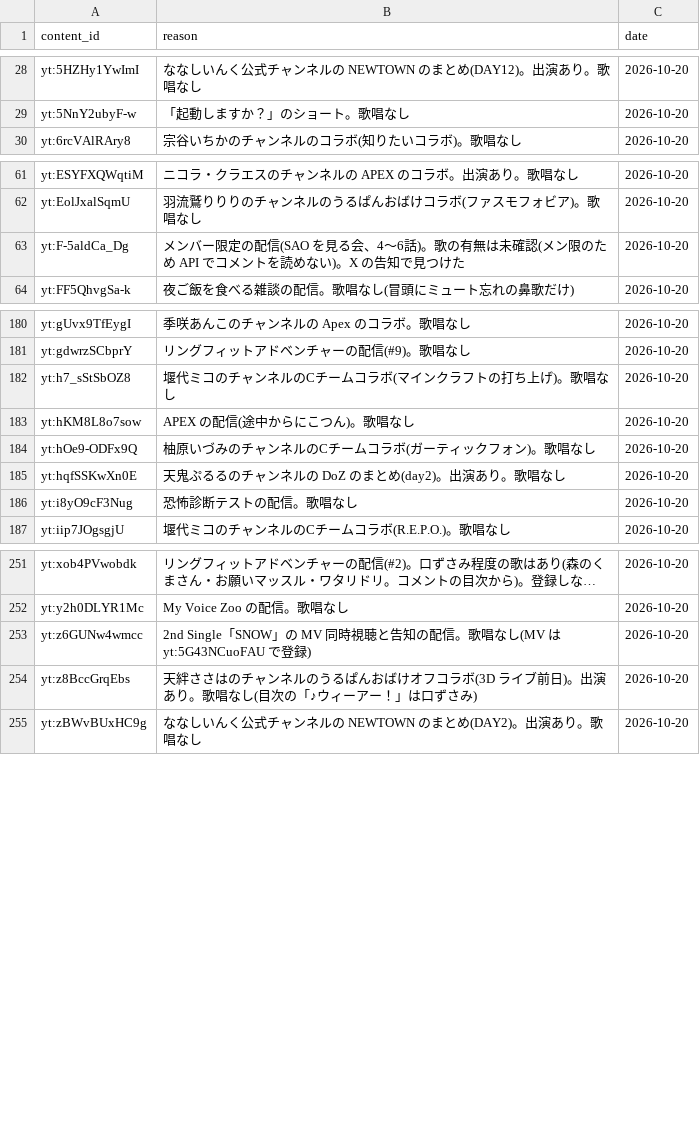
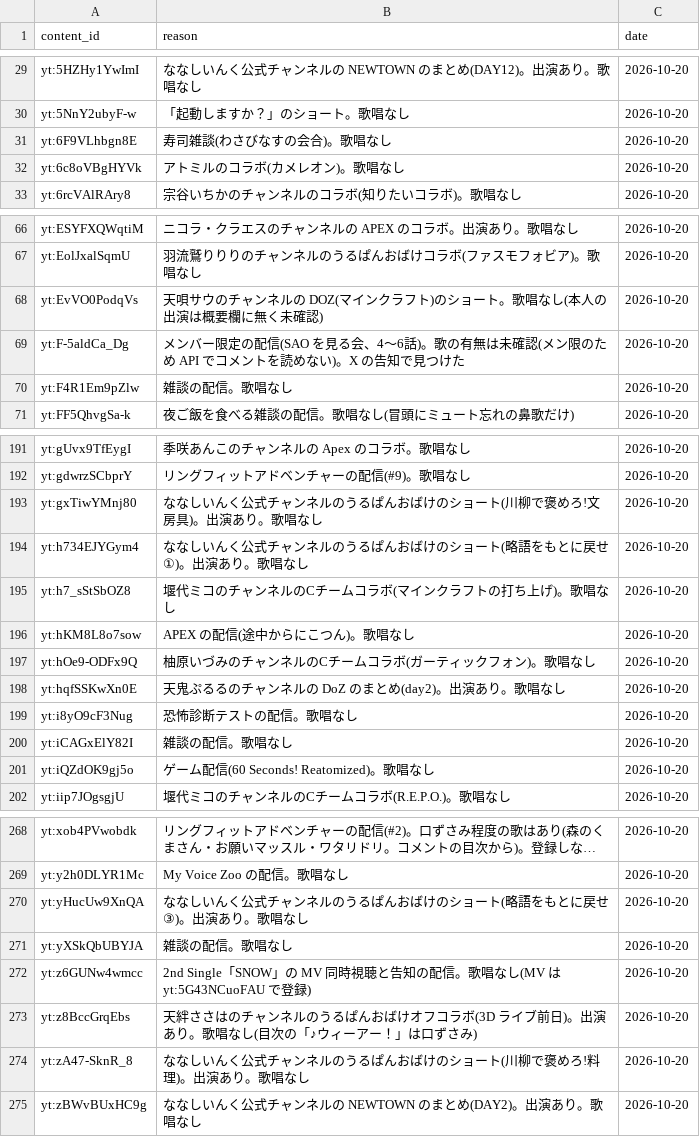
Before and after one commit to kajuen-kajuen/shinoutatime-streamlit, a TSV file: data/ingest/skipped.tsv, drawn as a sheet; only a part is shown, gaps mark what is left out; long unchanged cells end in …; the diff covers the shown part only; the diff names each change by its address in the sheet, - before the commit and + after, or states it on an @@ line.

```diff
--- a/data/ingest/skipped.tsv
+++ b/data/ingest/skipped.tsv
+row 31: yt:6F9VLhbgn8E | 寿司雑談(わさびなすの会合)。歌唱なし | 2026-10-20
+row 32: yt:6c8oVBgHYVk | アトミルのコラボ(カメレオン)。歌唱なし | 2026-10-20
+row 68: yt:EvVO0PodqVs | 天唄サウのチャンネルの DOZ(マインクラフト)のショート。歌唱なし(本人の出演は概要欄に無く未確認) | 2026-10-20
+row 70: yt:F4R1Em9pZlw | 雑談の配信。歌唱なし | 2026-10-20
+row 193: yt:gxTiwYMnj80 | ななしいんく公式チャンネルのうるぱんおばけのショート(川柳で褒めろ!文房具)。出演あり。歌唱なし | 2026-10-20
+row 194: yt:h734EJYGym4 | ななしいんく公式チャンネルのうるぱんおばけのショート(略語をもとに戻せ①)。出演あり。歌唱なし | 2026-10-20
+row 200: yt:iCAGxElY82I | 雑談の配信。歌唱なし | 2026-10-20
+row 201: yt:iQZdOK9gj5o | ゲーム配信(60 Seconds! Reatomized)。歌唱なし | 2026-10-20
+row 270: yt:yHucUw9XnQA | ななしいんく公式チャンネルのうるぱんおばけのショート(略語をもとに戻せ③)。出演あり。歌唱なし | 2026-10-20
+row 271: yt:yXSkQbUBYJA | 雑談の配信。歌唱なし | 2026-10-20
+row 274: yt:zA47-SknR_8 | ななしいんく公式チャンネルのうるぱんおばけのショート(川柳で褒めろ!料理)。出演あり。歌唱なし | 2026-10-20
```
Also changed, not shown: 9 added rows elsewhere in this file, data/v2/aliases.tsv, data/v2/artists.tsv, 3 other files.
